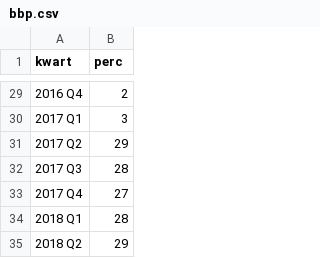
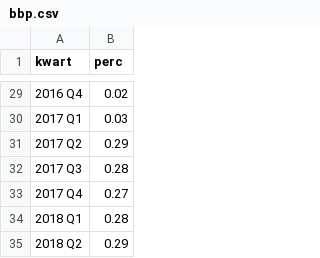
Before and after one commit to j130617/chartnegval, a CSV file: bbp.csv, drawn as a sheet; only a part is shown, gaps mark what is left out; the diff covers the shown part only.

```diff
--- a/bbp.csv
+++ b/bbp.csv
@@ -29,7 +29,7 @@ kwart,perc
-2016 Q4,2
-2017 Q1,3
-2017 Q2,29
-2017 Q3,28
-2017 Q4,27
-2018 Q1,28
-2018 Q2,29
+2016 Q4,0.02
+2017 Q1,0.03
+2017 Q2,0.29
+2017 Q3,0.28
+2017 Q4,0.27
+2018 Q1,0.28
+2018 Q2,0.29
```
Also changed, not shown: 27 edited cells elsewhere in this file.
